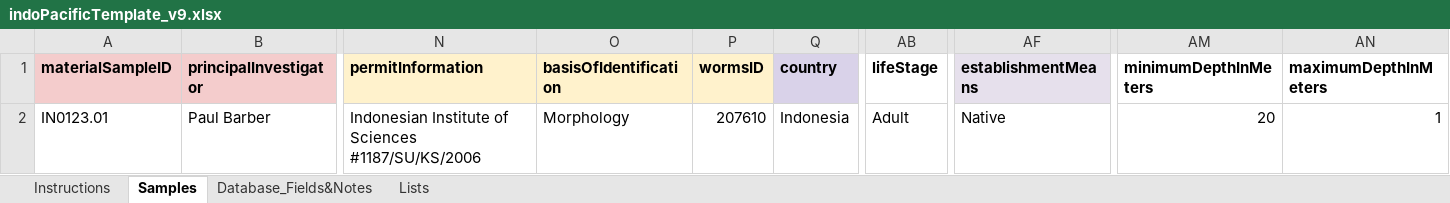
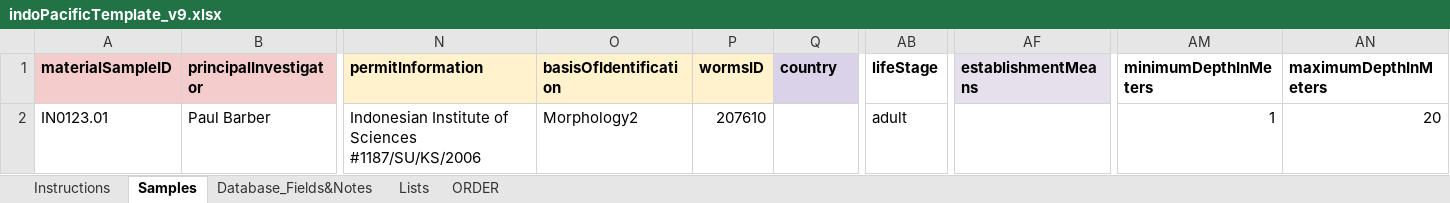
Before and after one commit to biocodellc/biocode-fims, an Excel workbook: trunk/Documents/IndoPacific/indoPacificTemplate_v9.xlsx, sheet Samples, drawn as a sheet; only a part is shown, gaps mark what is left out; values as stored, in another font and other column widths than the file's, no borders; the diff names each change by its address in the sheet, - before the commit and + after, or states it on an @@ line.

```diff
--- a/trunk/Documents/IndoPacific/indoPacificTemplate_v9.xlsx (sheet Samples)
+++ b/trunk/Documents/IndoPacific/indoPacificTemplate_v9.xlsx (sheet Samples)
+sheet tab: ORDER
-O2 (basisOfIdentification): Morphology
+O2 (basisOfIdentification): Morphology2
-Q2 (country): Indonesia
+Q2 (country): (empty)
-AB2 (lifeStage): Adult
+AB2 (lifeStage): adult
-AF2 (establishmentMeans): Native
+AF2 (establishmentMeans): (empty)
-AM2 (minimumDepthInMeters): 20
+AM2 (minimumDepthInMeters): 1
-AN2 (maximumDepthInMeters): 1
+AN2 (maximumDepthInMeters): 20
```
Also changed, not shown: sheet Database_Fields&Notes, hidden cells, 11 other files.
